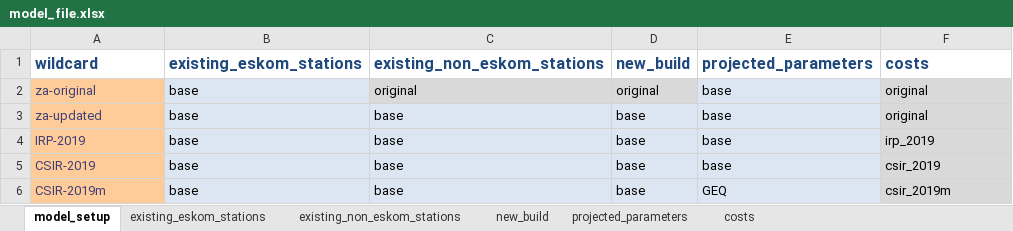
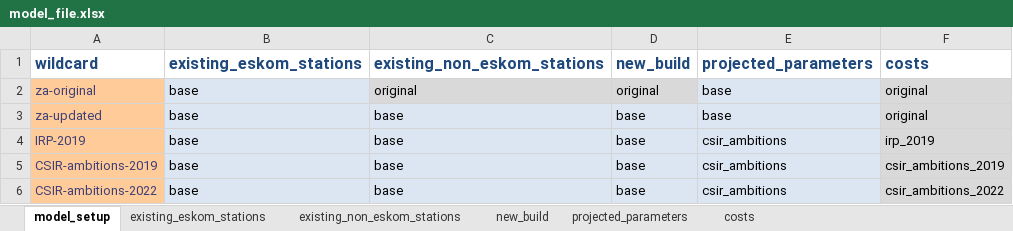
Before and after one commit to PyPSA/pypsa-za, an Excel workbook: data/model_file.xlsx, sheet model_setup, drawn as a sheet; values as stored, in another font and other column widths than the file's, no borders; the diff names each change by its address in the sheet, - before the commit and + after, or states it on an @@ line.

```diff
--- a/data/model_file.xlsx (sheet model_setup)
+++ b/data/model_file.xlsx (sheet model_setup)
-E4:E5 (projected_parameters): base
+E4:E5 (projected_parameters): csir_ambitions
-A5 (wildcard): CSIR-2019
+A5 (wildcard): CSIR-ambitions-2019
-F5 (costs): csir_2019
+F5 (costs): csir_ambitions_2019
-A6 (wildcard): CSIR-2019m
+A6 (wildcard): CSIR-ambitions-2022
-E6 (projected_parameters): GEQ
+E6 (projected_parameters): csir_ambitions
-F6 (costs): csir_2019m
+F6 (costs): csir_ambitions_2022
```
Also changed, not shown: sheet costs, sheet projected_parameters, sheet new_build, hidden cells, 13 other files.
